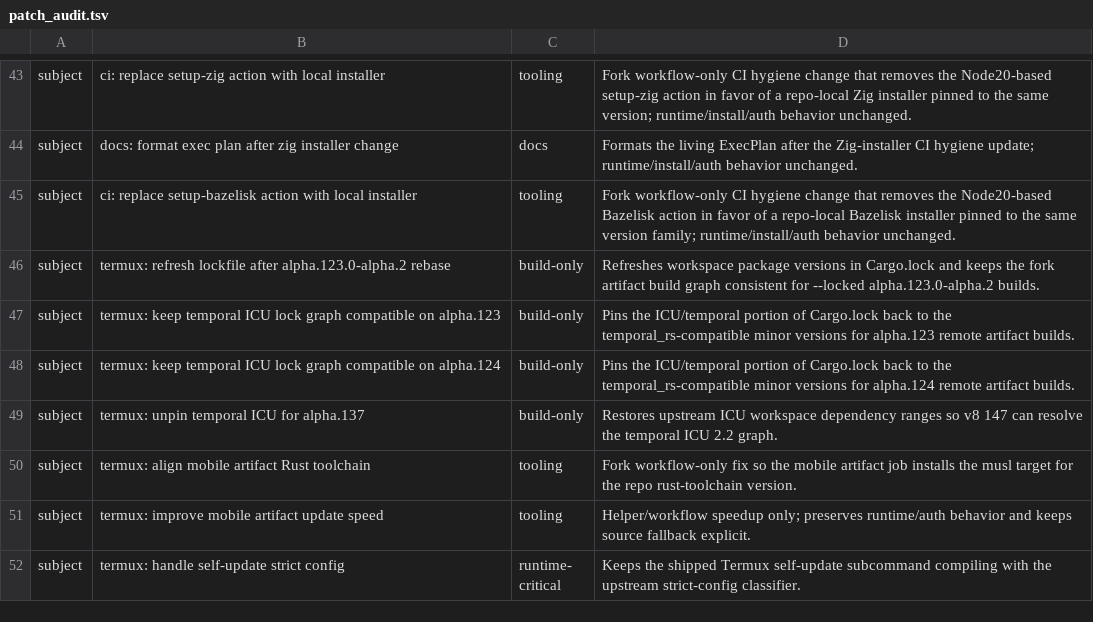
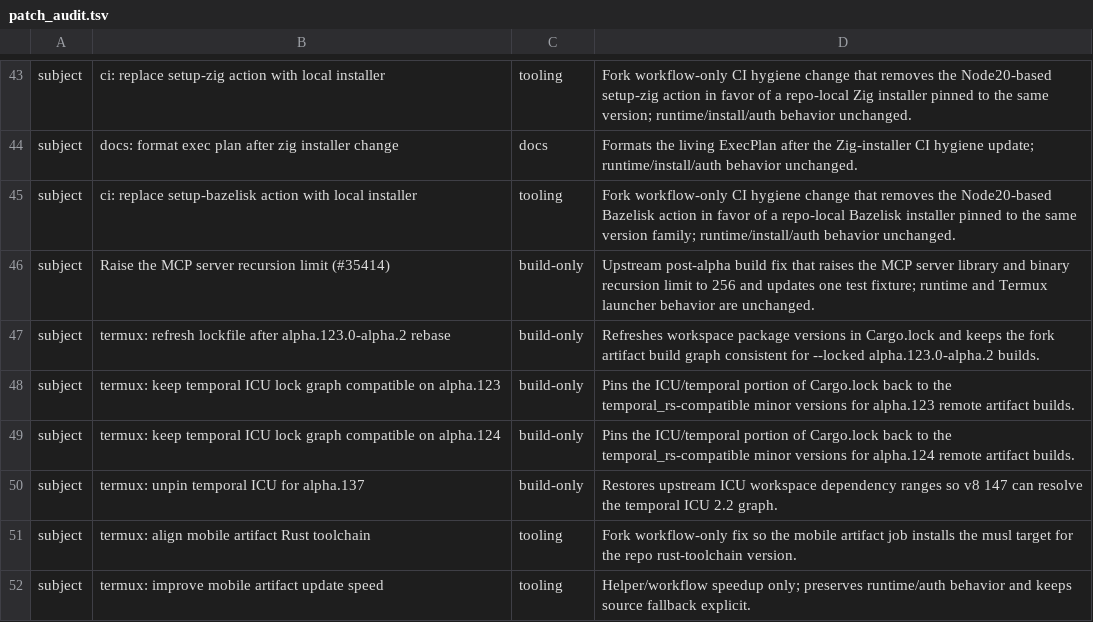
Before and after one commit to Kbediako/codex-termux-pocket, a TSV file: scripts/termux/patch_audit.tsv, drawn as a sheet; only a part is shown, gaps mark what is left out; the shorter side is filled out with more unchanged rows.

Commit message:
Raise the MCP server recursion limit (#35414)
## What changed

- Set the Rust recursion limit to 256 for both the MCP server library and binary crates.
- Populate `started_at_ms` in the thread-fork test's completed-item fixture.

GitOrigin-RevId: b25eeaeecaf94265fe3be8f23cb3c395595afc2a

```diff
--- a/scripts/termux/patch_audit.tsv
+++ b/scripts/termux/patch_audit.tsv
@@ -45,2 +45,3 @@ subject	docs: format exec plan after zig installer change	docs	Formats the livin
 subject	ci: replace setup-bazelisk action with local installer	tooling	Fork workflow-only CI hygiene change that removes the Node20-based Bazelisk action in favor of a repo-local Bazelisk installer pinned to the same version family; runtime/install/auth behavior unchanged.
+subject	Raise the MCP server recursion limit (#35414)	build-only	Upstream post-alpha build fix that raises the MCP server library and binary recursion limit to 256 and updates one test fixture; runtime and Termux launcher behavior are unchanged.
 subject	termux: refresh lockfile after alpha.123.0-alpha.2 rebase	build-only	Refreshes workspace package versions in Cargo.lock and keeps the fork artifact build graph consistent for --locked alpha.123.0-alpha.2 builds.
```
